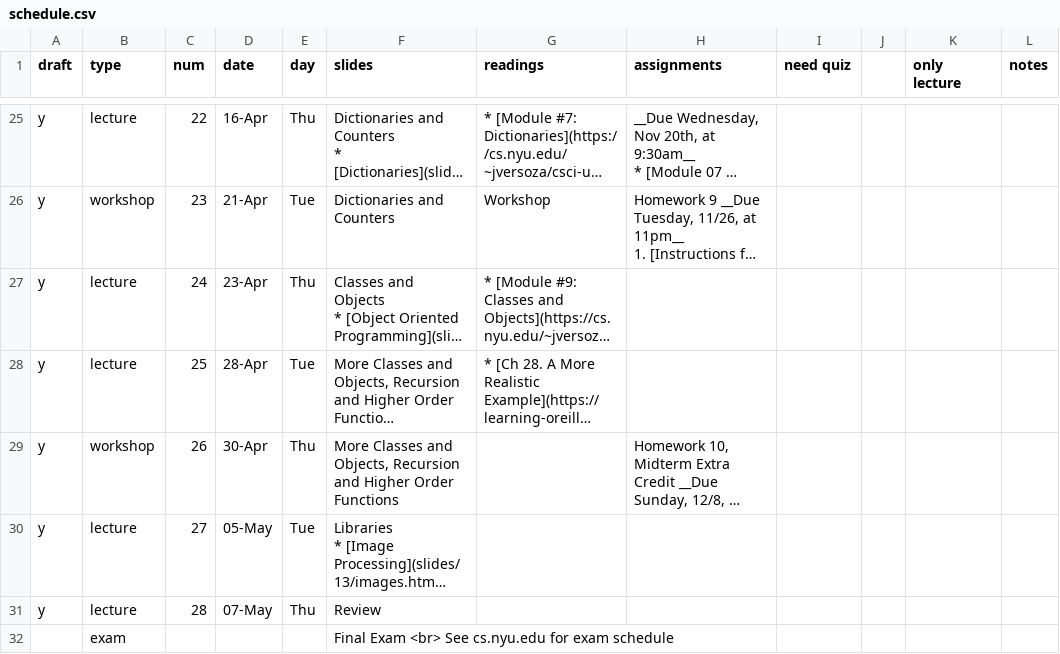
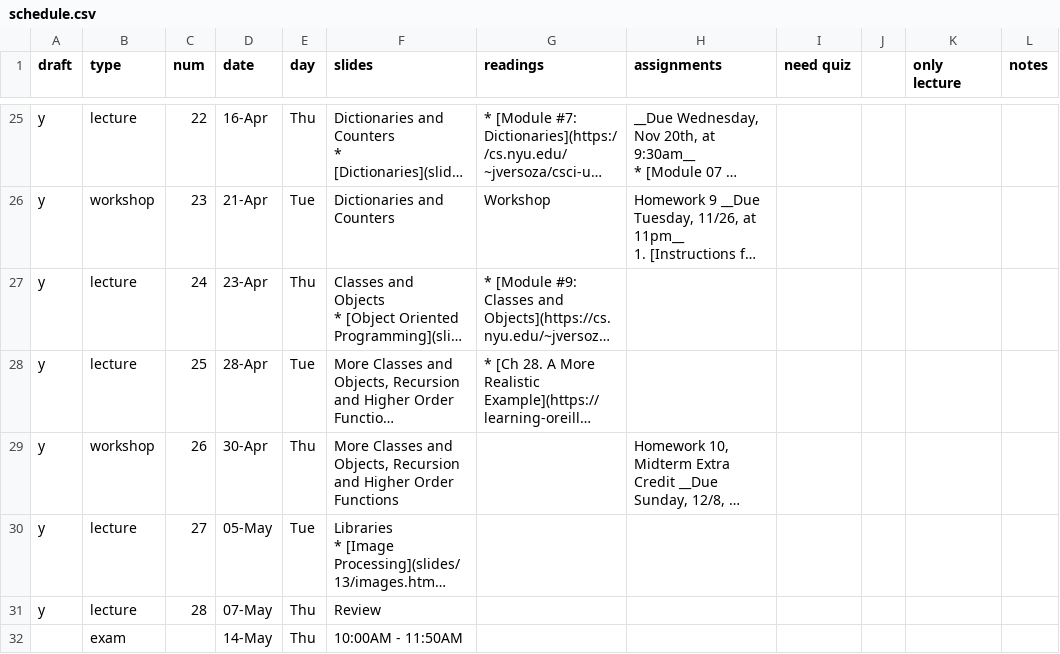
Before and after one commit to foureyes/csci-ua.0003-spring2020-002, a CSV file: _data/schedule.csv, drawn as a sheet; only a part is shown, gaps mark what is left out; long unchanged cells end in …; removed rows and columns are numbered as before the commit, all else as after; the diff names each change by its address in the sheet, - before the commit and + after, or states it on an @@ line.

Commit message:
fix up exam schedule

```diff
--- a/_data/schedule.csv
+++ b/_data/schedule.csv
-row 32:  | exam |  |  |  | Final Exam <br> See cs.nyu.edu for exam schedule
+row 32:  | exam |  | 14-May | Thu | 10:00AM - 11:50AM
```
Also changed, not shown: 1 other file.
